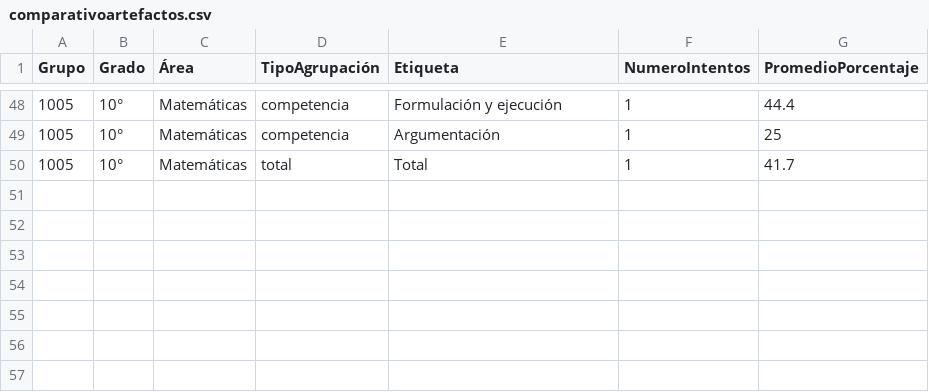
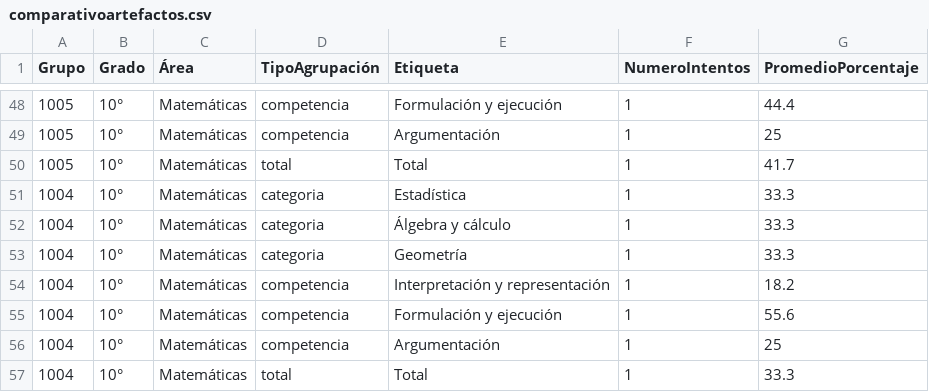
Before and after one commit to LLerzy/portal-slg, a CSV file: dashboard-artefactos/comparativoartefactos.csv, drawn as a sheet; only a part is shown, gaps mark what is left out.

Commit message:
Actualización automática comparativo artefactos — 2026-08-17T19:35:46.253Z

```diff
--- a/dashboard-artefactos/comparativoartefactos.csv
+++ b/dashboard-artefactos/comparativoartefactos.csv
@@ -50 +50,8 @@ Grupo,Grado,Área,TipoAgrupación,Etiqueta,NumeroIntentos,PromedioPorcentaje
 1005,10°,Matemáticas,total,Total,1,41.7
+1004,10°,Matemáticas,categoria,Estadística,1,33.3
+1004,10°,Matemáticas,categoria,Álgebra y cálculo,1,33.3
+1004,10°,Matemáticas,categoria,Geometría,1,33.3
+1004,10°,Matemáticas,competencia,Interpretación y representación,1,18.2
+1004,10°,Matemáticas,competencia,Formulación y ejecución,1,55.6
+1004,10°,Matemáticas,competencia,Argumentación,1,25
+1004,10°,Matemáticas,total,Total,1,33.3
```
